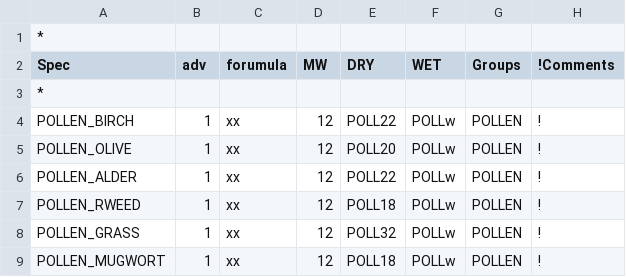
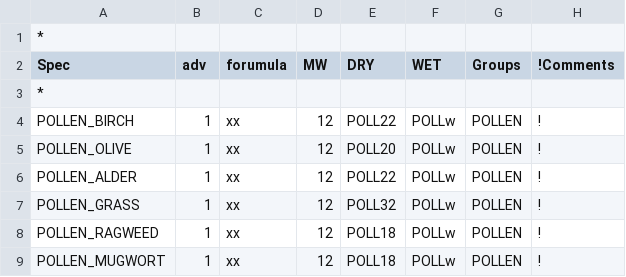
Before and after one commit to avaldebe/genchem, a CSV file: chem/extra_mechanisms/Pollen/Pollen_Species.csv, drawn as a sheet; removed rows and columns are numbered as before the commit, all else as after; the diff names each change by its address in the sheet, - before the commit and + after, or states it on an @@ line.

Commit message:
rename ragweed pollen tracer

```diff
--- a/chem/extra_mechanisms/Pollen/Pollen_Species.csv
+++ b/chem/extra_mechanisms/Pollen/Pollen_Species.csv
-row 7: POLLEN_RWEED | 1 | xx | 12 | POLL18 | POLLw | POLLEN | !
+row 8: POLLEN_RAGWEED | 1 | xx | 12 | POLL18 | POLLw | POLLEN | !
```
Also changed, not shown: 1 other file.
